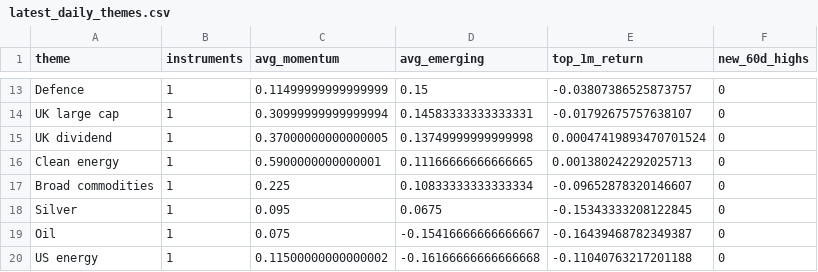
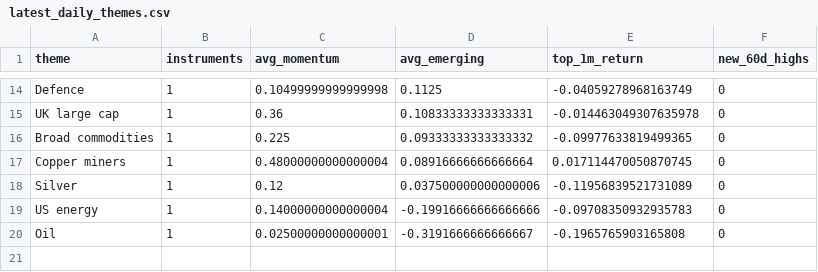
Before and after one commit to MHarvz-Moose/T212_Dashboard, a CSV file: reports/outputs/latest_daily_themes.csv, drawn as a sheet; only a part is shown, gaps mark what is left out; removed rows and columns are numbered as before the commit, all else as after; the diff covers the shown part only; the diff names each change by its address in the sheet, - before the commit and + after, or states it on an @@ line.

```diff
--- a/reports/outputs/latest_daily_themes.csv
+++ b/reports/outputs/latest_daily_themes.csv
-C14 (avg_momentum): 0.11499999999999999
+C14 (avg_momentum): 0.10499999999999998
-D14 (avg_emerging): 0.15
+D14 (avg_emerging): 0.1125
-E14 (top_1m_return): -0.03807386525873757
+E14 (top_1m_return): -0.04059278968163749
-C15 (avg_momentum): 0.30999999999999994
+C15 (avg_momentum): 0.36
-D15 (avg_emerging): 0.14583333333333331
+D15 (avg_emerging): 0.10833333333333331
-E15 (top_1m_return): -0.01792675757638107
+E15 (top_1m_return): -0.014463049307635978
-row 15: UK dividend | 1 | 0.37000000000000005 | 0.13749999999999998 | 0.00047419893470701524 | 0
-row 16: Clean energy | 1 | 0.5900000000000001 | 0.11166666666666665 | 0.001380242292025713 | 0
-D16 (avg_emerging): 0.10833333333333334
+D16 (avg_emerging): 0.09333333333333332
-E16 (top_1m_return): -0.09652878320146607
+E16 (top_1m_return): -0.09977633819499365
+row 17: Copper miners | 1 | 0.48000000000000004 | 0.08916666666666664 | 0.017114470050870745 | 0
-C18 (avg_momentum): 0.095
+C18 (avg_momentum): 0.12
-D18 (avg_emerging): 0.0675
+D18 (avg_emerging): 0.037500000000000006
-E18 (top_1m_return): -0.15343333208122845
+E18 (top_1m_return): -0.11956839521731089
-row 19: Oil | 1 | 0.075 | -0.15416666666666667 | -0.16439468782349387 | 0
-C19 (avg_momentum): 0.11500000000000002
+C19 (avg_momentum): 0.14000000000000004
-D19 (avg_emerging): -0.16166666666666668
+D19 (avg_emerging): -0.19916666666666666
-E19 (top_1m_return): -0.11040763217201188
+E19 (top_1m_return): -0.09708350932935783
+row 20: Oil | 1 | 0.02500000000000001 | -0.3191666666666667 | -0.1965765903165808 | 0
```
Also changed, not shown: 3 added rows, 2 removed rows and 27 edited cells elsewhere in this file, data/price_cache/prices_yfinance.csv, reports/outputs/latest_daily_signals.csv, 1 other file.
